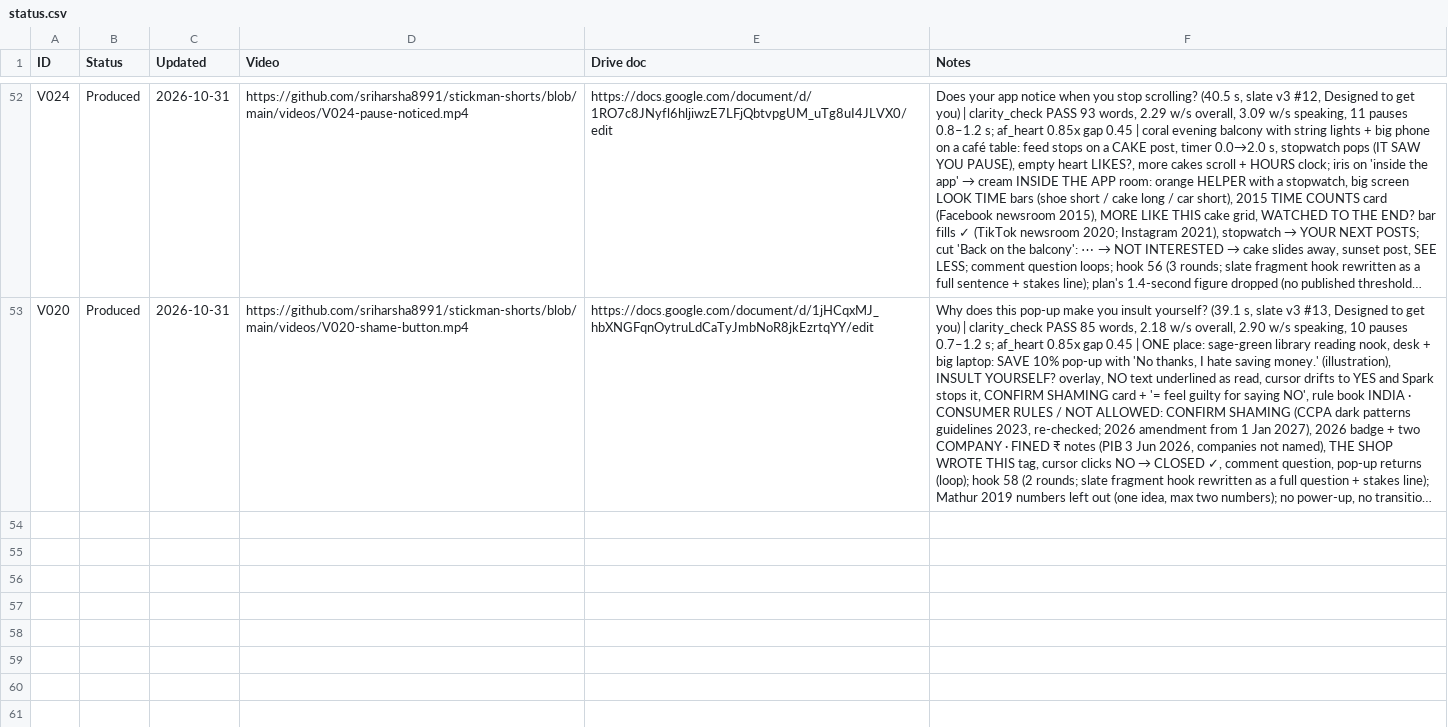
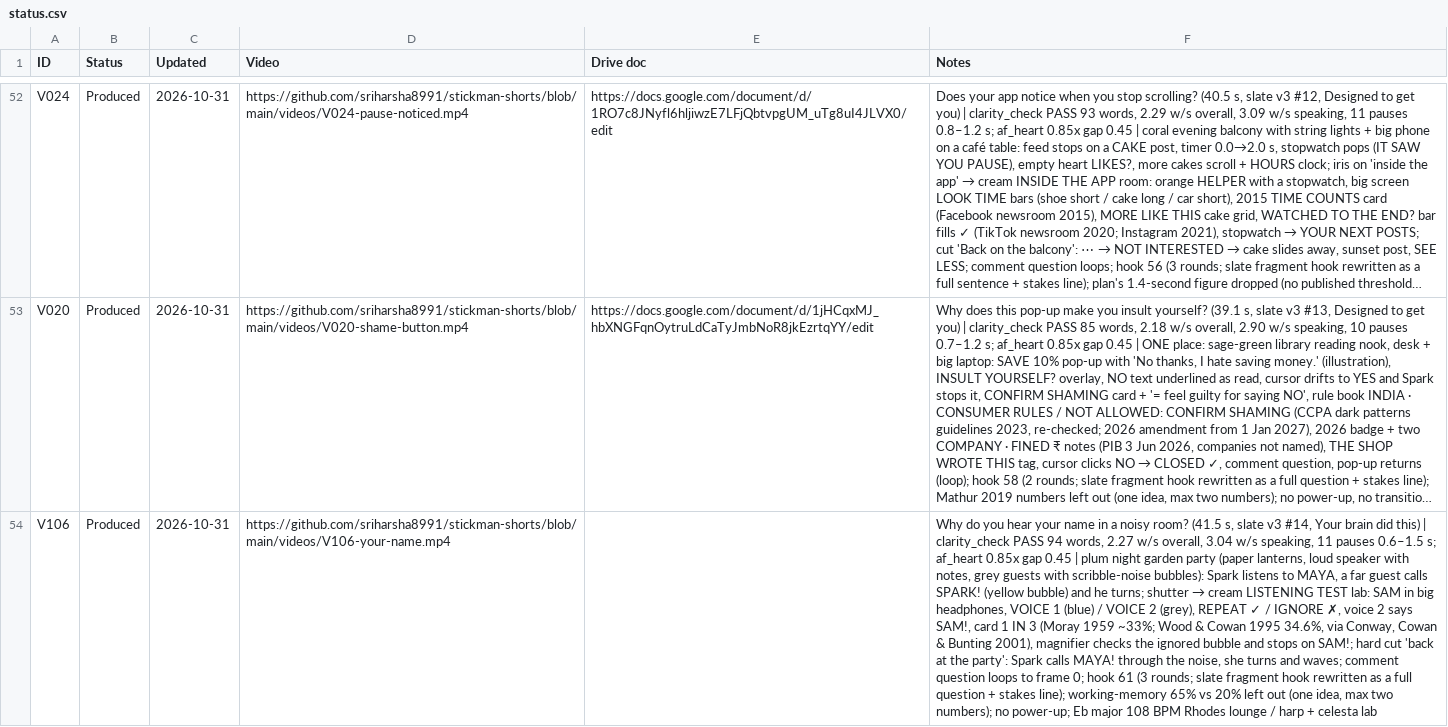
Before and after one commit to sriharsha8991/stickman-shorts, a CSV file: plan/status.csv, drawn as a sheet; only a part is shown, gaps mark what is left out; long unchanged cells end in …; the diff names each change by its address in the sheet, - before the commit and + after, or states it on an @@ line.

```diff
--- a/plan/status.csv
+++ b/plan/status.csv
+row 54: V106 | Produced | 2026-10-31 | https://github.com/sriharsha8991/stickman-shorts/blob/main/videos/V106-your-name.mp4 |  | Why do you hear your name in a noisy room? (41.5 s, slate v3 #14, Your brain did this) | clarity_check PASS 94 words, 2.27 w/s overall, 3.04 w/s speaking, 11 pauses 0.6–1.5 s; af_heart 0.85x gap 0.45 | plum night garden party (paper lanterns, loud speaker with notes, grey guests with scribble-noise bubbles): Spark listens to MAYA, a far guest calls SPARK! (yellow bubble) and he turns; shutter → cream LISTENING TEST lab: SAM in big headphones, VOICE 1 (blue) / VOICE 2 (grey), REPEAT ✓ / IGNORE ✗, voice 2 says SAM!, card 1 IN 3 (Moray 1959 ~33%; Wood & Cowan 1995 34.6%, via Conway, Cowan & Bunting 2001), magnifier checks the ignored bubble and stops on SAM!; hard cut 'back at the party': Spark calls MAYA! through the noise, she turns and waves; comment question loops to frame 0; hook 61 (3 rounds; slate fragment hook rewritten as a full question + stakes line); working-memory 65% vs 20% left out (one idea, max two numbers); no power-up; Eb major 108 BPM Rhodes lounge / harp + celesta lab
```
Also changed, not shown: 16 other files.
